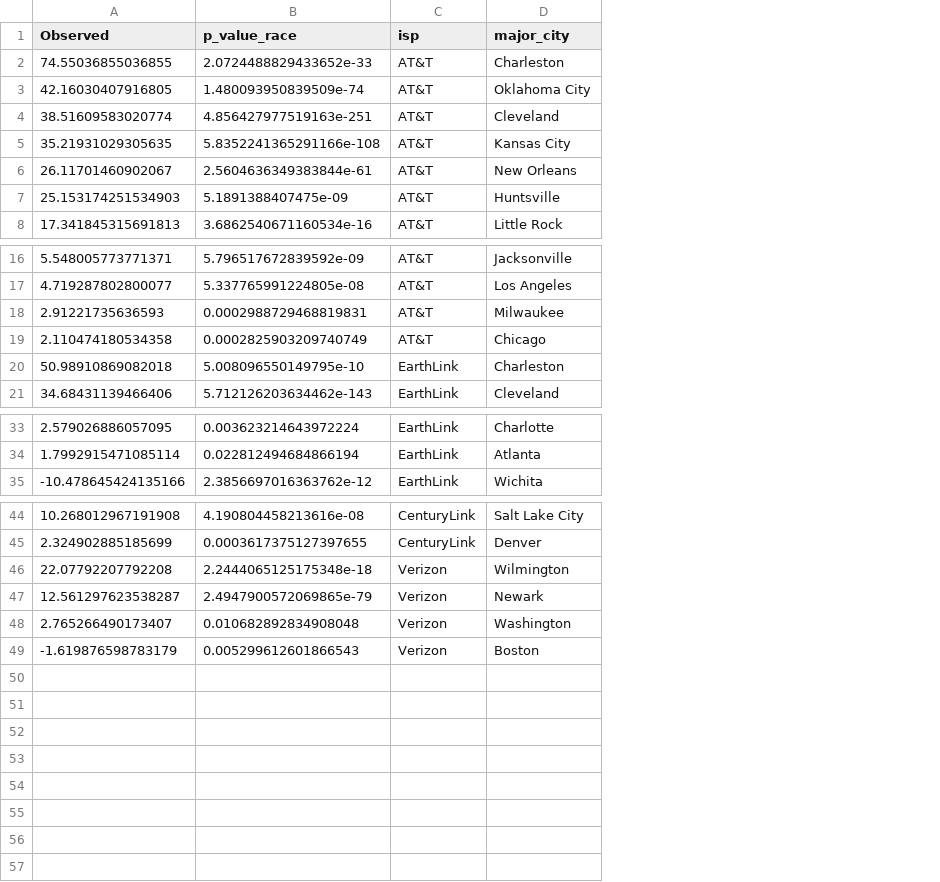
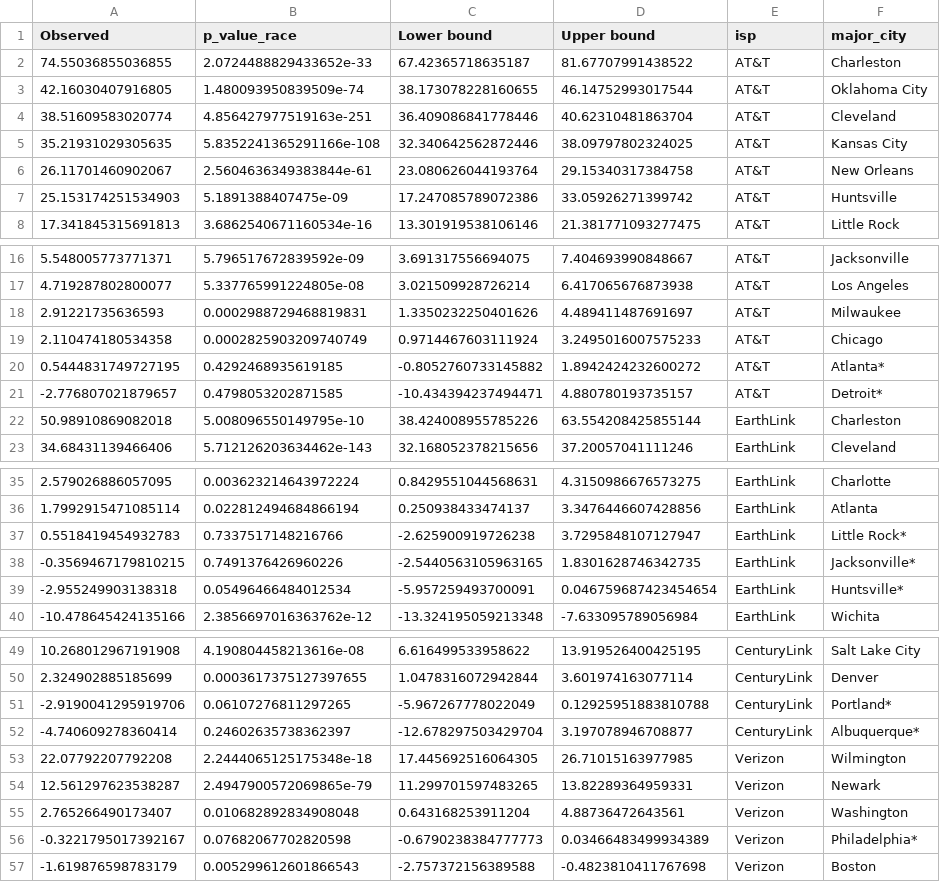
Before and after one commit to the-markup/investigation-isp, a CSV file: data/output/figs/fig4_race.csv, drawn as a sheet; only a part is shown, gaps mark what is left out; the diff names each change by its address in the sheet, - before the commit and + after, or states it on an @@ line.

```diff
--- a/data/output/figs/fig4_race.csv
+++ b/data/output/figs/fig4_race.csv
+column C (Lower bound), rows 2-8: 67.42365718635187 | 38.173078228160655 | 36.409086841778446 | 32.340642562872446 | 23.080626044193764 | 17.247085789072386 | 13.301919538106146; rows 16-19: 3.691317556694075 | 3.021509928726214 | 1.3350232250401626 | 0.9714467603111924; rows 22-23: 38.424008955785226 | 32.168052378215656; rows 35-36: 0.8429551044568631 | 0.250938433474137; row 40: -13.324195059213348; rows 49-50: 6.616499533958622 | 1.0478316072942844; rows 53-55: 17.445692516064305 | 11.299701597483265 | 0.643168253911204; row 57: -2.757372156389588
+column D (Upper bound), rows 2-8: 81.67707991438522 | 46.14752993017544 | 40.62310481863704 | 38.09797802324025 | 29.15340317384758 | 33.05926271399742 | 21.381771093277475; rows 16-19: 7.404693990848667 | 6.417065676873938 | 4.489411487691697 | 3.2495016007575233; rows 22-23: 63.554208425855144 | 37.20057041111246; rows 35-36: 4.3150986676573275 | 3.3476446607428856; row 40: -7.633095789056984; rows 49-50: 13.919526400425195 | 3.601974163077114; rows 53-55: 26.71015163977985 | 13.82289364959331 | 4.88736472643561; row 57: -0.4823810411767698
+row 20: 0.5444831749727195 | 0.4292468935619185 | -0.8052760733145882 | 1.8942424232600272 | AT&T | Atlanta*
+row 21: -2.776807021879657 | 0.4798053202871585 | -10.434394237494471 | 4.880780193735157 | AT&T | Detroit*
+row 37: 0.5518419454932783 | 0.7337517148216766 | -2.625900919726238 | 3.7295848107127947 | EarthLink | Little Rock*
+row 38: -0.3569467179810215 | 0.7491376426960226 | -2.5440563105963165 | 1.8301628746342735 | EarthLink | Jacksonville*
+row 39: -2.955249903138318 | 0.05496466484012534 | -5.957259493700091 | 0.046759687423454654 | EarthLink | Huntsville*
+row 51: -2.9190041295919706 | 0.06107276811297265 | -5.967267778022049 | 0.12925951883810788 | CenturyLink | Portland*
+row 52: -4.740609278360414 | 0.24602635738362397 | -12.678297503429704 | 3.197078946708877 | CenturyLink | Albuquerque*
+row 56: -0.3221795017392167 | 0.07682067702820598 | -0.6790238384777773 | 0.03466483499934389 | Verizon | Philadelphia*
```
Also changed, not shown: data/output/figs/fig4_income.csv, data/output/figs/fig4_redlining.csv, 15 other files.
